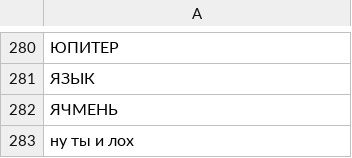
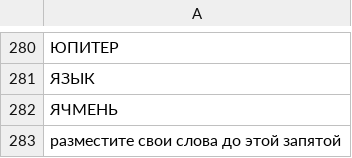
Before and after one commit to AlsuMB/Codenames, a CSV file: out/production/Codenames/sample/templates/words.csv, drawn as a sheet; only a part is shown, gaps mark what is left out.

```diff
--- a/out/production/Codenames/sample/templates/words.csv
+++ b/out/production/Codenames/sample/templates/words.csv
@@ -282,2 +282,2 @@
 ЯЧМЕНЬ
-ну ты и лох
+разместите свои слова до этой запятой
```
Also changed, not shown: 17 other files.
